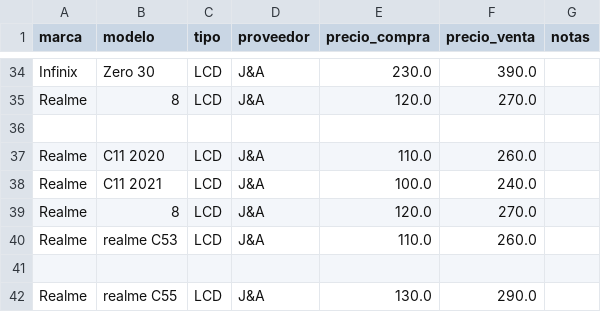
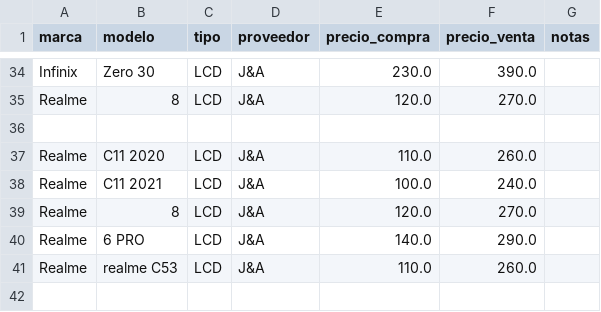
Before and after one commit to scz-red/lupo.lat, a CSV file: precios/data/ja.csv, drawn as a sheet; only a part is shown, gaps mark what is left out; the shorter side is filled out with more unchanged rows; the diff names each change by its address in the sheet, - before the commit and + after, or states it on an @@ line.

Commit message:
Add Realme 6 PRO to ja.csv

```diff
--- a/precios/data/ja.csv
+++ b/precios/data/ja.csv
+row 40: Realme | 6 PRO | LCD | J&A | 140.0 | 290.0
```
